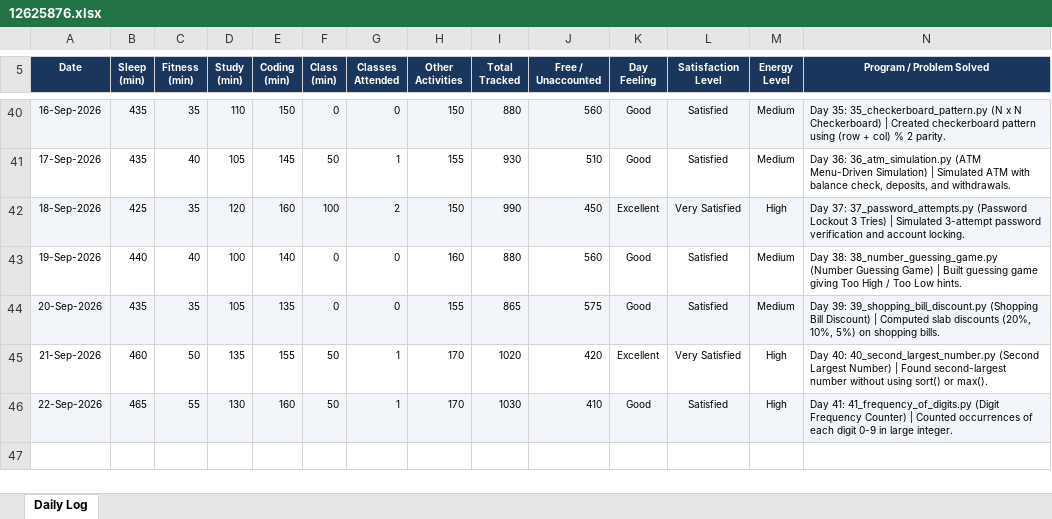
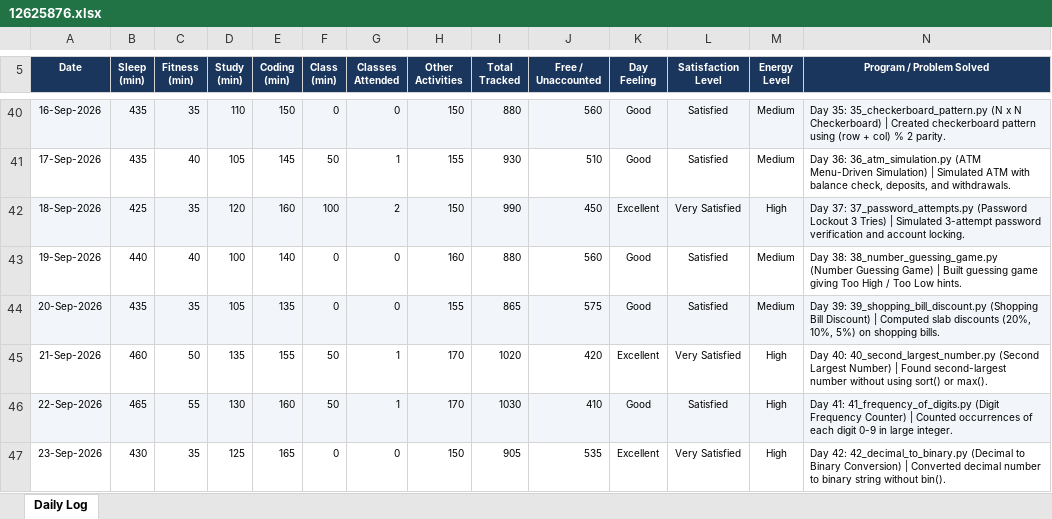
Before and after one commit to nitishkapoor01/12625876-CAP776, an Excel workbook: 12625876.xlsx, sheet Daily Log, drawn as a sheet; only a part is shown, gaps mark what is left out; values as stored, in another font and other column widths than the file's, no borders; the diff names each change by its address in the sheet, - before the commit and + after, or states it on an @@ line.

Commit message:
Day 42 (23-Sep-2026): Practice 42 Decimal To Binary & update daily activity log

```diff
--- a/12625876.xlsx (sheet Daily Log)
+++ b/12625876.xlsx (sheet Daily Log)
+row 47: 23-Sep-2026 | 430 | 35 | 125 | 165 | 0 | 0 | 150 | 905 | 535 | Excellent | Very Satisfied | High | Day 42: 42_decimal_to_binary.py (Decimal to Binary Conversion) | Converted decimal number to binary string without bin().
```
Also changed, not shown: 1 other file.
